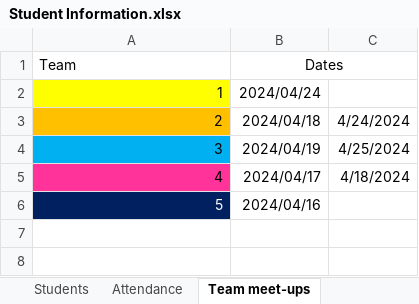
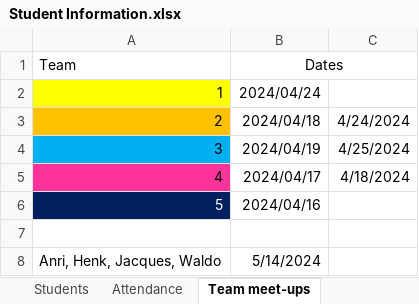
Before and after one commit to Chris-NPC/CMPG315_GROUP04, an Excel workbook: Group project/Meetings/Student Information.xlsx, sheet Team meet-ups, drawn as a sheet; values as stored, in another font and other column widths than the file's, no borders; the diff names each change by its address in the sheet, - before the commit and + after, or states it on an @@ line.

```diff
--- a/Group project/Meetings/Student Information.xlsx (sheet Team meet-ups)
+++ b/Group project/Meetings/Student Information.xlsx (sheet Team meet-ups)
+row 7: (empty)
+row 8: Anri, Henk, Jacques, Waldo | 5/14/2024
```
Also changed, not shown: sheet Notes on Meetings, Group project/Project Info/Project Task 1/Timeline/Roles_And_Timeline.xlsx, 14 other files.
